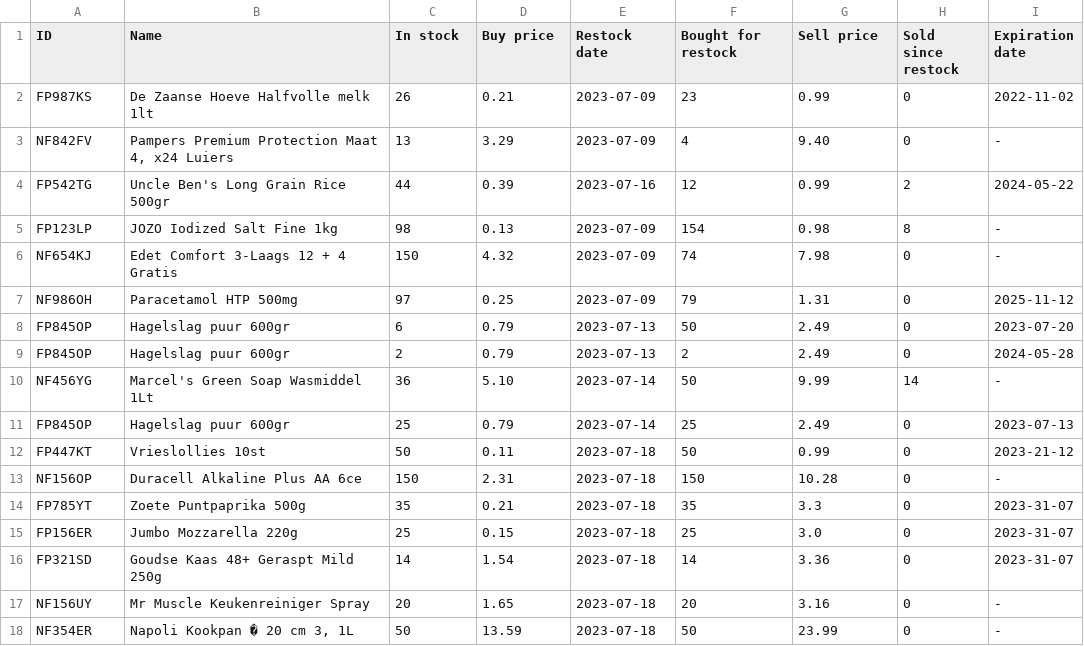
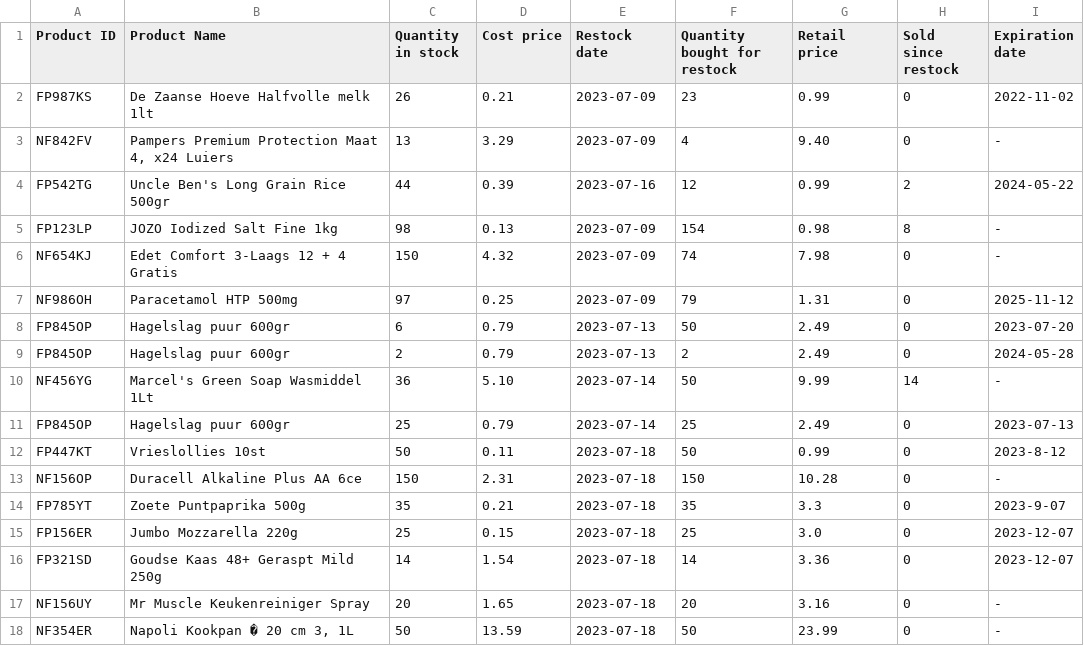
Before and after one commit to evi8n/Superpy_Assignment, a CSV file: superpy/current_inventory.csv, drawn as a sheet.

```diff
--- a/superpy/current_inventory.csv
+++ b/superpy/current_inventory.csv
@@ -1,2 +1,2 @@
-ID,Name,In stock,Buy price,Restock date,Bought for restock,Sell price,Sold since restock,Expiration date
+Product ID,Product Name,Quantity in stock,Cost price,Restock date,Quantity bought for restock,Retail price,Sold since restock,Expiration date
 FP987KS,De Zaanse Hoeve Halfvolle melk 1lt,26,0.21,2023-07-09,23,0.99,0,2022-11-02
@@ -11,7 +11,7 @@ NF456YG,Marcel's Green Soap Wasmiddel 1Lt,36,5.10,2023-07-14,50,9.99,14,-
 FP845OP,Hagelslag puur 600gr,25,0.79,2023-07-14,25,2.49,0,2023-07-13
-FP447KT,Vrieslollies 10st,50,0.11,2023-07-18,50,0.99,0,2023-21-12
+FP447KT,Vrieslollies 10st,50,0.11,2023-07-18,50,0.99,0,2023-8-12
 NF156OP,Duracell Alkaline Plus AA 6ce,150,2.31,2023-07-18,150,10.28,0,-
-FP785YT,Zoete Puntpaprika 500g,35,0.21,2023-07-18,35,3.3,0,2023-31-07
-FP156ER,Jumbo Mozzarella 220g,25,0.15,2023-07-18,25,3.0,0,2023-31-07
-FP321SD,Goudse Kaas 48+ Geraspt Mild 250g,14,1.54,2023-07-18,14,3.36,0,2023-31-07
+FP785YT,Zoete Puntpaprika 500g,35,0.21,2023-07-18,35,3.3,0,2023-9-07
+FP156ER,Jumbo Mozzarella 220g,25,0.15,2023-07-18,25,3.0,0,2023-12-07
+FP321SD,Goudse Kaas 48+ Geraspt Mild 250g,14,1.54,2023-07-18,14,3.36,0,2023-12-07
 NF156UY,Mr Muscle Keukenreiniger Spray,20,1.65,2023-07-18,20,3.16,0,-
```
Also changed, not shown: superpy/expired_products.csv, superpy/low_inventory.csv, 7 other files.
